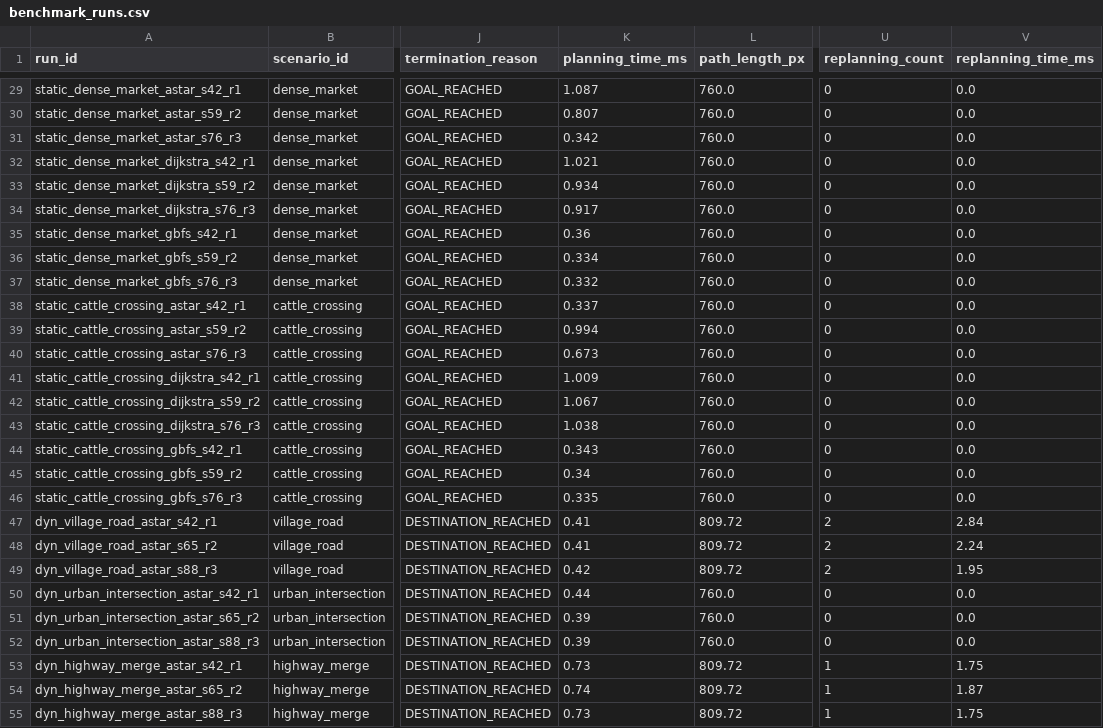
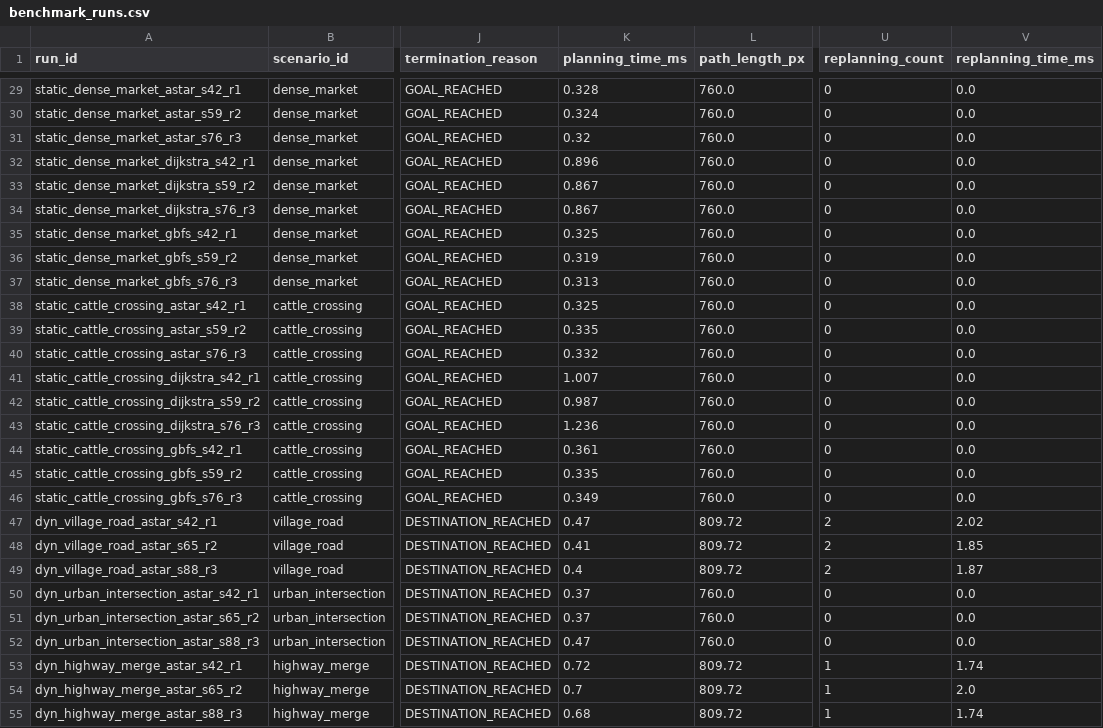
Before and after one commit to ezhilnew555-beep/Autonomous-Vehicle, a CSV file: reports/benchmark_runs.csv, drawn as a sheet; only a part is shown, gaps mark what is left out; the diff covers the shown part only; the diff names each change by its address in the sheet, - before the commit and + after, or states it on an @@ line.

```diff
--- a/reports/benchmark_runs.csv
+++ b/reports/benchmark_runs.csv
-K29 (planning_time_ms): 1.087
+K29 (planning_time_ms): 0.328
-K30 (planning_time_ms): 0.807
+K30 (planning_time_ms): 0.324
-K31 (planning_time_ms): 0.342
+K31 (planning_time_ms): 0.32
-K32 (planning_time_ms): 1.021
+K32 (planning_time_ms): 0.896
-K33 (planning_time_ms): 0.934
+K33 (planning_time_ms): 0.867
-K34 (planning_time_ms): 0.917
+K34 (planning_time_ms): 0.867
-K35 (planning_time_ms): 0.36
+K35 (planning_time_ms): 0.325
-K36 (planning_time_ms): 0.334
+K36 (planning_time_ms): 0.319
-K37 (planning_time_ms): 0.332
+K37 (planning_time_ms): 0.313
-K38 (planning_time_ms): 0.337
+K38 (planning_time_ms): 0.325
-K39 (planning_time_ms): 0.994
+K39 (planning_time_ms): 0.335
-K40 (planning_time_ms): 0.673
+K40 (planning_time_ms): 0.332
-K41 (planning_time_ms): 1.009
+K41 (planning_time_ms): 1.007
-K42 (planning_time_ms): 1.067
+K42 (planning_time_ms): 0.987
-K43 (planning_time_ms): 1.038
+K43 (planning_time_ms): 1.236
-K44 (planning_time_ms): 0.343
+K44 (planning_time_ms): 0.361
-K45 (planning_time_ms): 0.34
+K45 (planning_time_ms): 0.335
-K46 (planning_time_ms): 0.335
+K46 (planning_time_ms): 0.349
-K47 (planning_time_ms): 0.41
+K47 (planning_time_ms): 0.47
-V47 (replanning_time_ms): 2.84
+V47 (replanning_time_ms): 2.02
-V48 (replanning_time_ms): 2.24
+V48 (replanning_time_ms): 1.85
-K49 (planning_time_ms): 0.42
+K49 (planning_time_ms): 0.4
-V49 (replanning_time_ms): 1.95
+V49 (replanning_time_ms): 1.87
-K50 (planning_time_ms): 0.44
+K50 (planning_time_ms): 0.37
-K51 (planning_time_ms): 0.39
+K51 (planning_time_ms): 0.37
-K52 (planning_time_ms): 0.39
+K52 (planning_time_ms): 0.47
-K53 (planning_time_ms): 0.73
+K53 (planning_time_ms): 0.72
-V53 (replanning_time_ms): 1.75
+V53 (replanning_time_ms): 1.74
-K54 (planning_time_ms): 0.74
+K54 (planning_time_ms): 0.7
-V54 (replanning_time_ms): 1.87
+V54 (replanning_time_ms): 2.0
-K55 (planning_time_ms): 0.73
+K55 (planning_time_ms): 0.68
-V55 (replanning_time_ms): 1.75
+V55 (replanning_time_ms): 1.74
```
Also changed, not shown: 35 edited cells elsewhere in this file, reports/benchmark_summary.csv, 3 other files.
